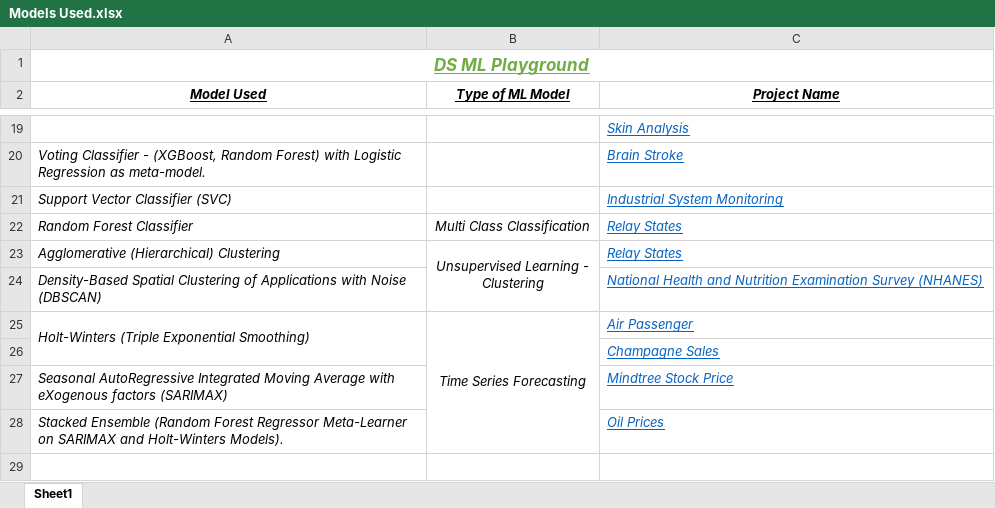
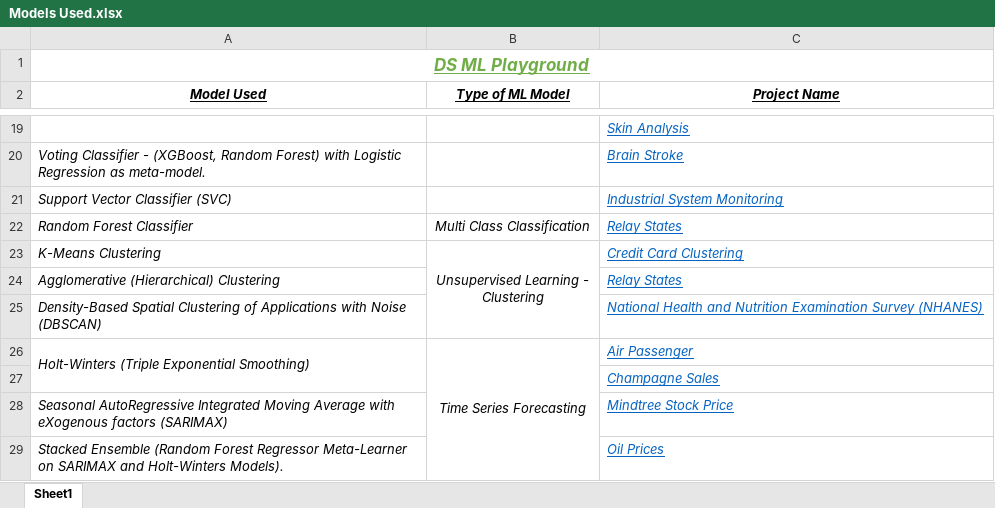
Before and after one commit to AdityaSreevatsaK/DS-ML-Playground, an Excel workbook: Models Used.xlsx, sheet Sheet1, drawn as a sheet; only a part is shown, gaps mark what is left out; values as stored, in another font and other column widths than the file's, no borders; removed rows and columns are numbered as before the commit, all else as after; ↵ is a line break in a cell; the diff names each change by its address in the sheet, - before the commit and + after, or states it on an @@ line.

Commit message:
[minor] Clustering - Credit Card Clustering - K-Means Algorithm.

```diff
--- a/Models Used.xlsx (sheet Sheet1)
+++ b/Models Used.xlsx (sheet Sheet1)
+row 23: K-Means Clustering | Unsupervised Learning - ↵ Clustering | Credit Card Clustering
-B24 (Type of ML Model): Unsupervised Learning - ↵ Clustering
+B24 (Type of ML Model): (empty)
-B23:B24 merged
```
Also changed, not shown: 5 other files.
